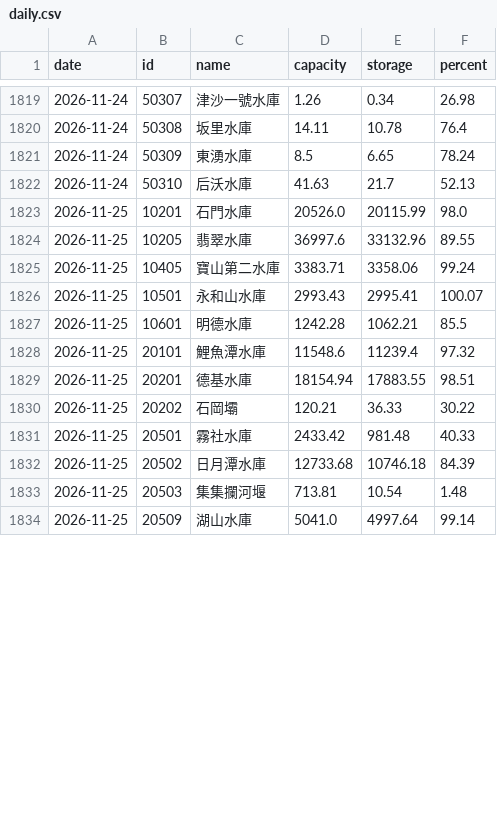
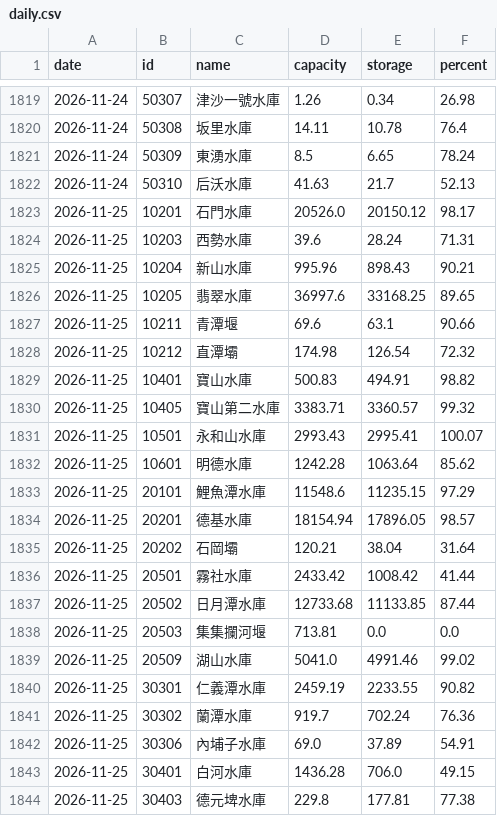
Before and after one commit to twranger/geo-taiwan, a CSV file: data/reservoirs/daily.csv, drawn as a sheet; only a part is shown, gaps mark what is left out; the diff covers the shown part only.

```diff
--- a/data/reservoirs/daily.csv
+++ b/data/reservoirs/daily.csv
@@ -1822,13 +1822,23 @@ date,id,name,capacity,storage,percent
 2026-11-24,50310,后沃水庫,41.63,21.7,52.13
-2026-11-25,10201,石門水庫,20526.0,20115.99,98.0
-2026-11-25,10205,翡翠水庫,36997.6,33132.96,89.55
-2026-11-25,10405,寶山第二水庫,3383.71,3358.06,99.24
+2026-11-25,10201,石門水庫,20526.0,20150.12,98.17
+2026-11-25,10203,西勢水庫,39.6,28.24,71.31
+2026-11-25,10204,新山水庫,995.96,898.43,90.21
+2026-11-25,10205,翡翠水庫,36997.6,33168.25,89.65
+2026-11-25,10211,青潭堰,69.6,63.1,90.66
+2026-11-25,10212,直潭壩,174.98,126.54,72.32
+2026-11-25,10401,寶山水庫,500.83,494.91,98.82
+2026-11-25,10405,寶山第二水庫,3383.71,3360.57,99.32
 2026-11-25,10501,永和山水庫,2993.43,2995.41,100.07
-2026-11-25,10601,明德水庫,1242.28,1062.21,85.5
-2026-11-25,20101,鯉魚潭水庫,11548.6,11239.4,97.32
-2026-11-25,20201,德基水庫,18154.94,17883.55,98.51
-2026-11-25,20202,石岡壩,120.21,36.33,30.22
-2026-11-25,20501,霧社水庫,2433.42,981.48,40.33
-2026-11-25,20502,日月潭水庫,12733.68,10746.18,84.39
-2026-11-25,20503,集集攔河堰,713.81,10.54,1.48
-2026-11-25,20509,湖山水庫,5041.0,4997.64,99.14
+2026-11-25,10601,明德水庫,1242.28,1063.64,85.62
+2026-11-25,20101,鯉魚潭水庫,11548.6,11235.15,97.29
+2026-11-25,20201,德基水庫,18154.94,17896.05,98.57
+2026-11-25,20202,石岡壩,120.21,38.04,31.64
+2026-11-25,20501,霧社水庫,2433.42,1008.42,41.44
+2026-11-25,20502,日月潭水庫,12733.68,11133.85,87.44
+2026-11-25,20503,集集攔河堰,713.81,0.0,0.0
+2026-11-25,20509,湖山水庫,5041.0,4991.46,99.02
+2026-11-25,30301,仁義潭水庫,2459.19,2233.55,90.82
+2026-11-25,30302,蘭潭水庫,919.7,702.24,76.36
+2026-11-25,30306,內埔子水庫,69.0,37.89,54.91
+2026-11-25,30401,白河水庫,1436.28,706.0,49.15
+2026-11-25,30403,德元埤水庫,229.8,177.81,77.38
```
Also changed, not shown: 15 added rows and 4 edited cells elsewhere in this file, data/reservoirs/hourly.csv, 1 other file.
